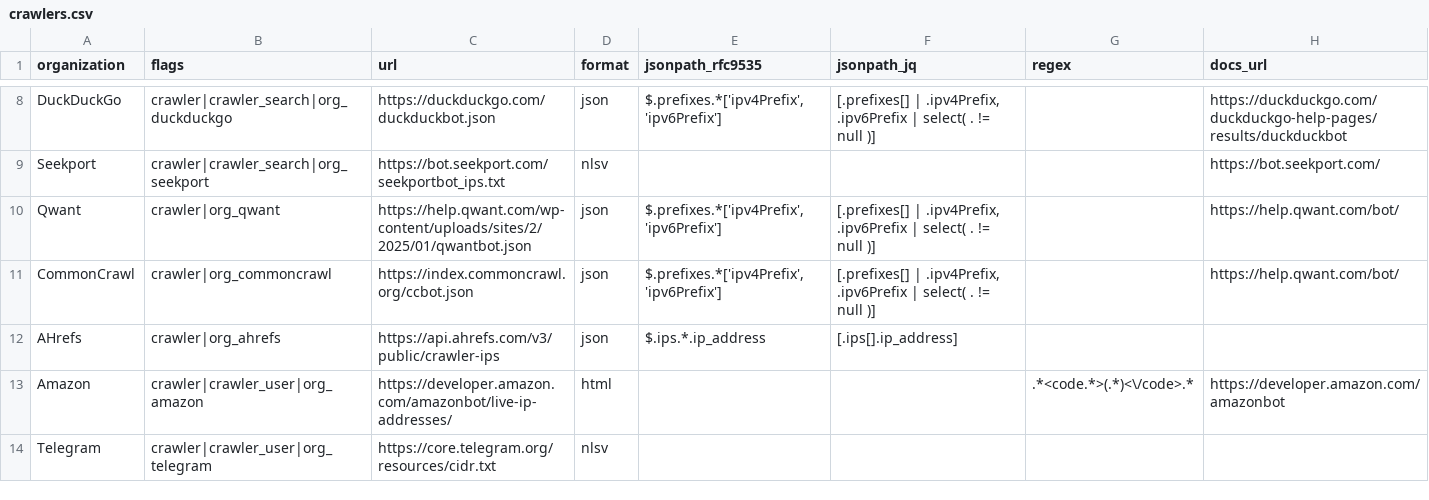
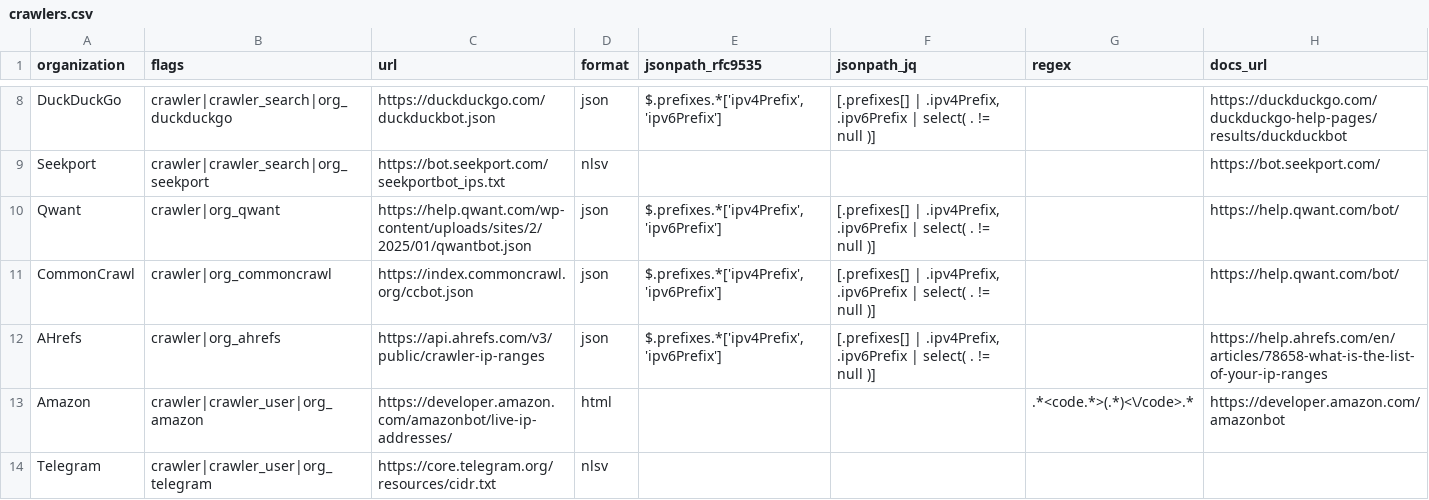
Before and after one commit to Kevin-Prichard/open-bot-list, a CSV file: ip_net/crawlers.csv, drawn as a sheet; only a part is shown, gaps mark what is left out.

Commit message:
update iplists

```diff
--- a/ip_net/crawlers.csv
+++ b/ip_net/crawlers.csv
@@ -11,3 +11,3 @@
 "CommonCrawl","crawler|org_commoncrawl","https://index.commoncrawl.org/ccbot.json","json","$.prefixes.*['ipv4Prefix','ipv6Prefix']","[.prefixes[] | .ipv4Prefix, .ipv6Prefix | select( . != null )]","","https://help.qwant.com/bot/"
-"AHrefs","crawler|org_ahrefs","https://api.ahrefs.com/v3/public/crawler-ips","json","$.ips.*.ip_address","[.ips[].ip_address]","",""
+"AHrefs","crawler|org_ahrefs","https://api.ahrefs.com/v3/public/crawler-ip-ranges","json","$.prefixes.*['ipv4Prefix', 'ipv6Prefix']","[.prefixes[] | .ipv4Prefix, .ipv6Prefix | select( . != null )]","","https://help.ahrefs.com/en/articles/78658-what-is-the-list-of-your-ip-ranges"
 "Amazon","crawler|crawler_user|org_amazon","https://developer.amazon.com/amazonbot/live-ip-addresses/","html","","",".*<code.*>(.*)<\/code>.*","https://developer.amazon.com/amazonbot"
```
